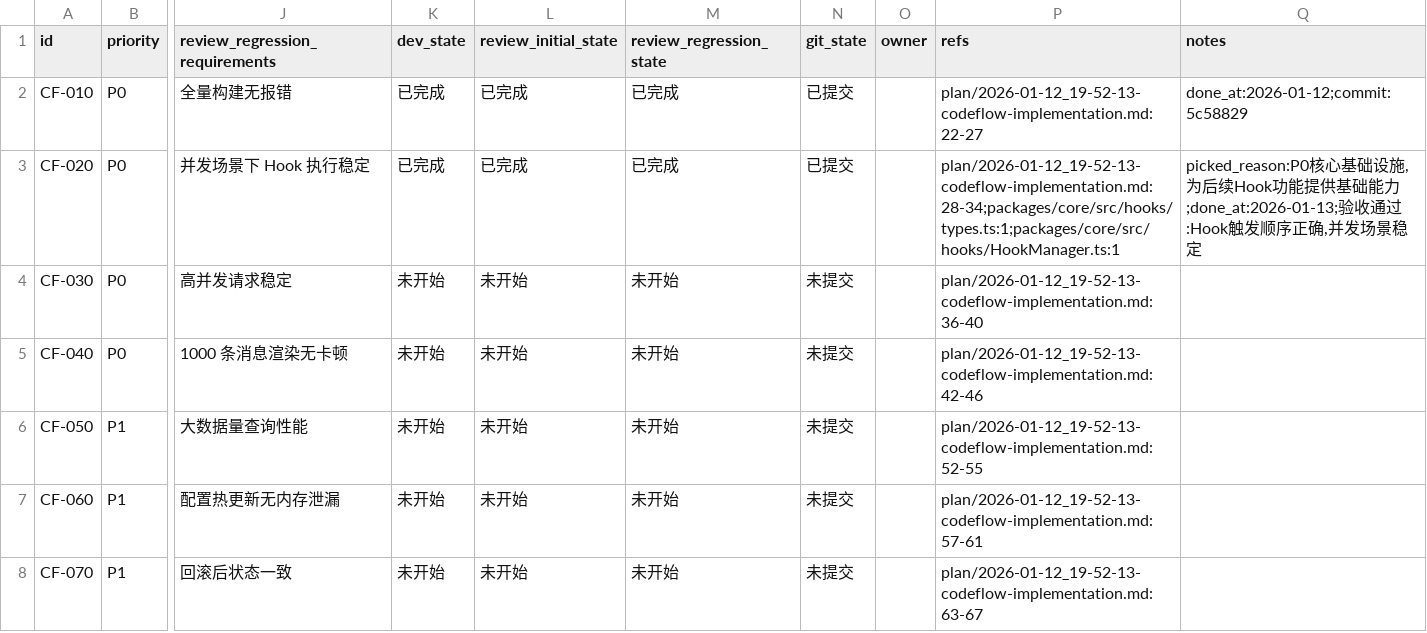
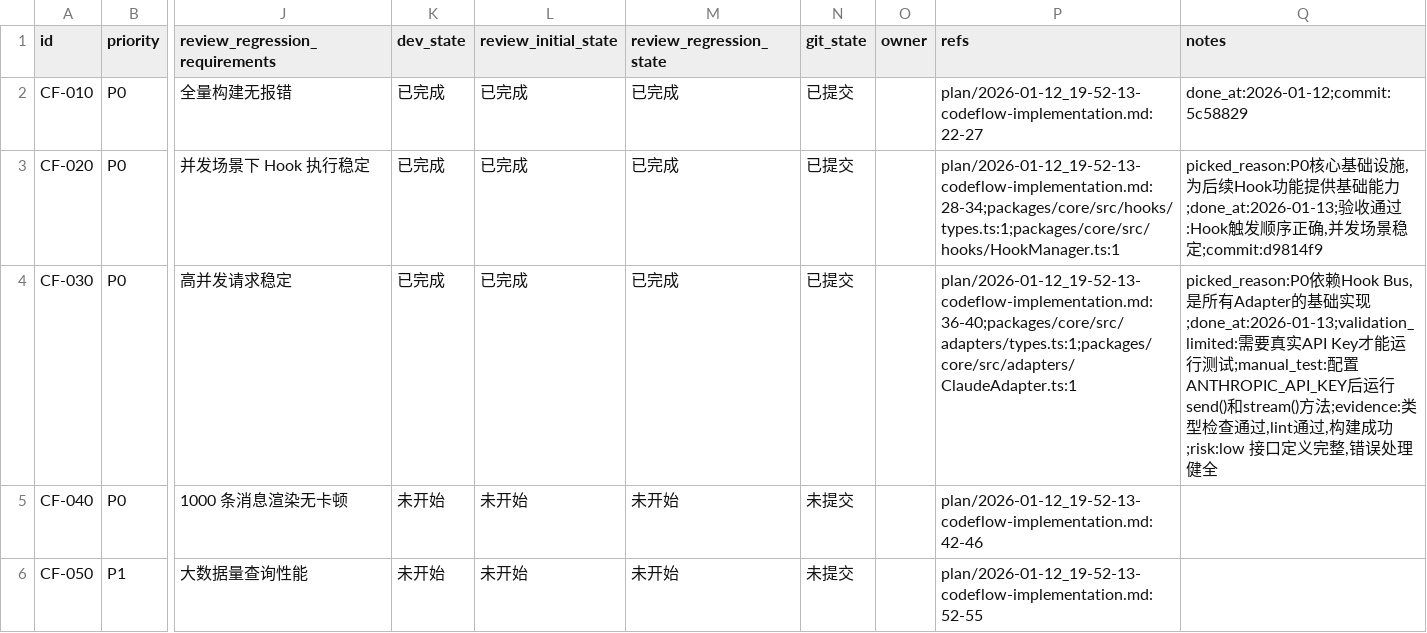
Before and after one commit to XingLingQAQ/Codeflow, a CSV file: issues/2026-01-12_19-57-42-codeflow-implementation.csv, drawn as a sheet; only a part is shown, gaps mark what is left out; the shorter side is filled out with more unchanged rows; the diff names each change by its address in the sheet, - before the commit and + after, or states it on an @@ line.

```diff
--- a/issues/2026-01-12_19-57-42-codeflow-implementation.csv
+++ b/issues/2026-01-12_19-57-42-codeflow-implementation.csv
-Q3 (notes): …场景稳定
+Q3 (notes): …场景稳定;commit:d9814f9
-K4 (dev_state): 未开始
+K4 (dev_state): 已完成
-L4 (review_initial_state): 未开始
+L4 (review_initial_state): 已完成
-M4 (review_regression_state): 未开始
+M4 (review_regression_state): 已完成
-N4 (git_state): 未提交
+N4 (git_state): 已提交
-P4 (refs): plan/2026-01-12_19-52-13-codeflow-implementation.md:36-40
+P4 (refs): plan/2026-01-12_19-52-13-codeflow-implementation.md:36-40;packages/core/src/adapters/types.ts:1;packages/core/src/adapters/ClaudeAdapter.ts:1
-Q4 (notes): (empty)
+Q4 (notes): picked_reason:P0依赖Hook Bus,是所有Adapter的基础实现;done_at:2026-01-13;validation_limited:需要真实API Key才能运行测试;manual_test:配置ANTHROPIC_API_KEY后运行send()和stream()方法;evidence:类型检查通过,lint通过,构建成功;risk:low 接口定义完整,错误处理健全
```
Also changed, not shown: 18 other files.
